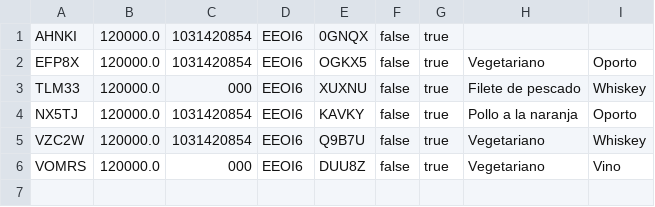
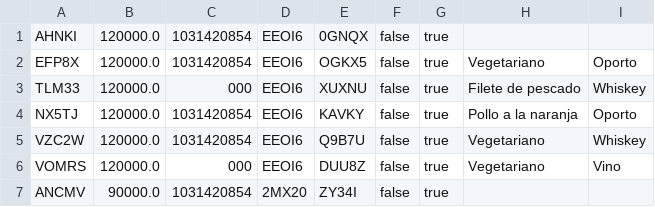
Before and after one commit to P-r-i-n-c/reservaciones_2.0, a CSV file: data/reservas.csv, drawn as a sheet.

```diff
--- a/data/reservas.csv
+++ b/data/reservas.csv
@@ -6 +6,2 @@ VZC2W;120000.0;1031420854;EEOI6;Q9B7U;false;true;Vegetariano;Whiskey
 VOMRS;120000.0;000;EEOI6;DUU8Z;false;true;Vegetariano;Vino
+ANCMV;90000.0;1031420854;2MX20;ZY34I;false;true
```
Also changed, not shown: 4 other files.
